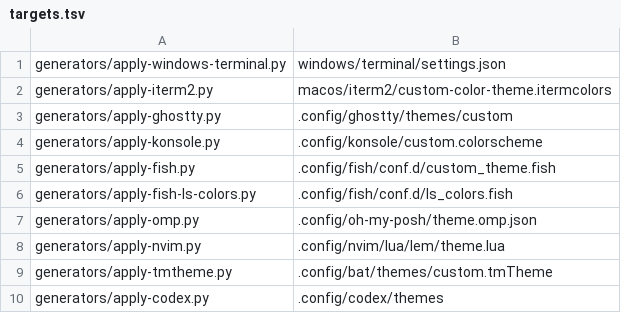
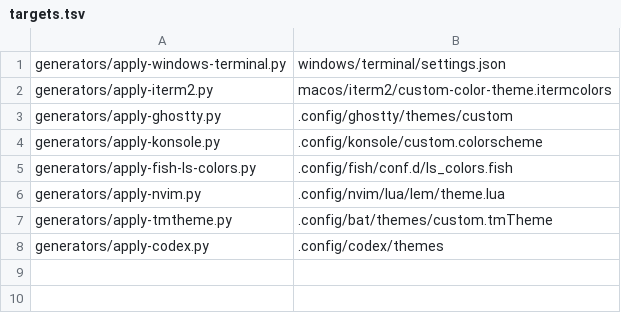
Before and after one commit to ivanlemeshev/dot, a TSV file: color/targets.tsv, drawn as a sheet; the diff names each change by its address in the sheet, - before the commit and + after, or states it on an @@ line.

Commit message:
Use ANSI colors for Fish and Oh My Posh

```diff
--- a/color/targets.tsv
+++ b/color/targets.tsv
-row 5: generators/apply-fish.py | .config/fish/conf.d/custom_theme.fish
-row 7: generators/apply-omp.py | .config/oh-my-posh/theme.omp.json
```
Also changed, not shown: 4 other files.
